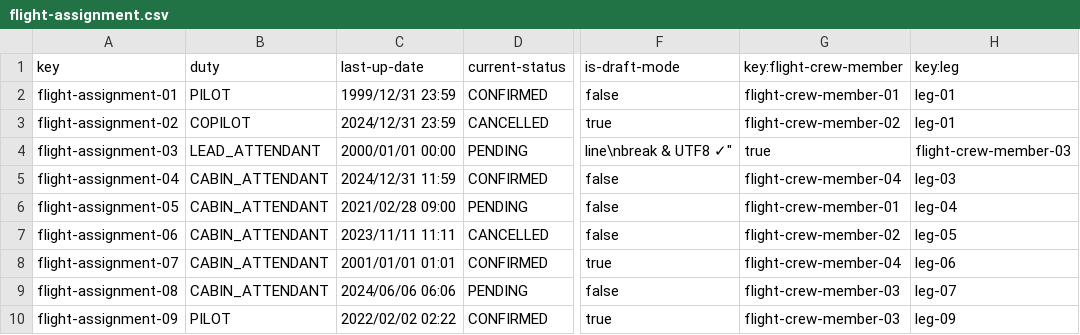
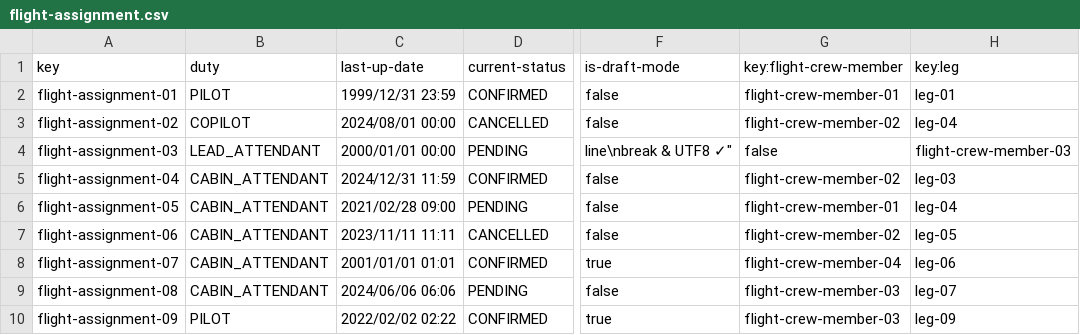
Before and after one commit to FranciscoFernandezN/Acme-ANS, a CSV file: src/main/resources/WEB-INF/data/sample/flight-assignment.csv, drawn as a sheet; only a part is shown, gaps mark what is left out; the diff names each change by its address in the sheet, - before the commit and + after, or states it on an @@ line.

```diff
--- a/src/main/resources/WEB-INF/data/sample/flight-assignment.csv
+++ b/src/main/resources/WEB-INF/data/sample/flight-assignment.csv
-C3 (last-up-date): 2024/12/31 23:59
+C3 (last-up-date): 2024/08/01 00:00
-F3 (is-draft-mode): true
+F3 (is-draft-mode): false
-H3 (key:leg): leg-01
+H3 (key:leg): leg-04
-G4 (key:flight-crew-member): true
+G4 (key:flight-crew-member): false
-G5 (key:flight-crew-member): flight-crew-member-04
+G5 (key:flight-crew-member): flight-crew-member-02
```
Also changed, not shown: src/main/resources/WEB-INF/data/sample/leg.csv, 3 other files.
